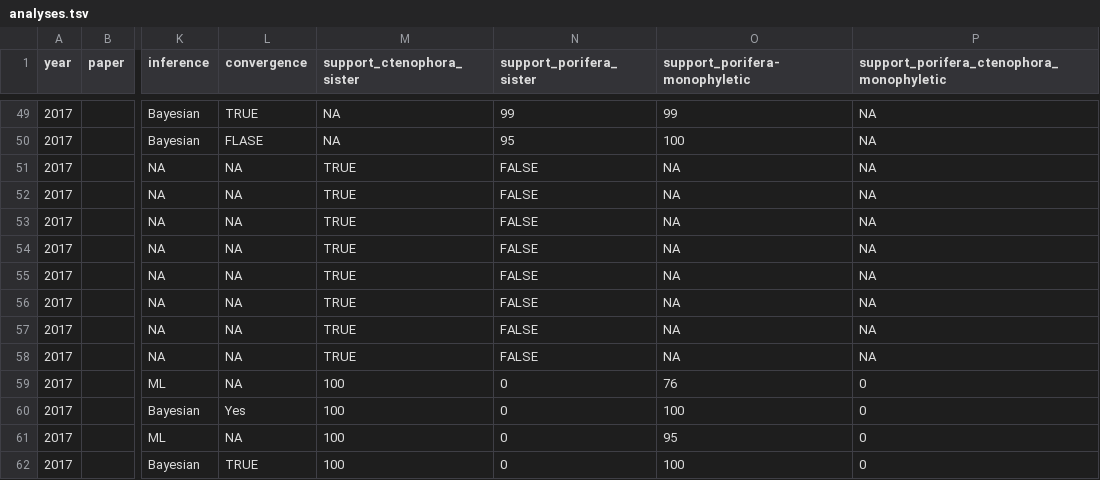
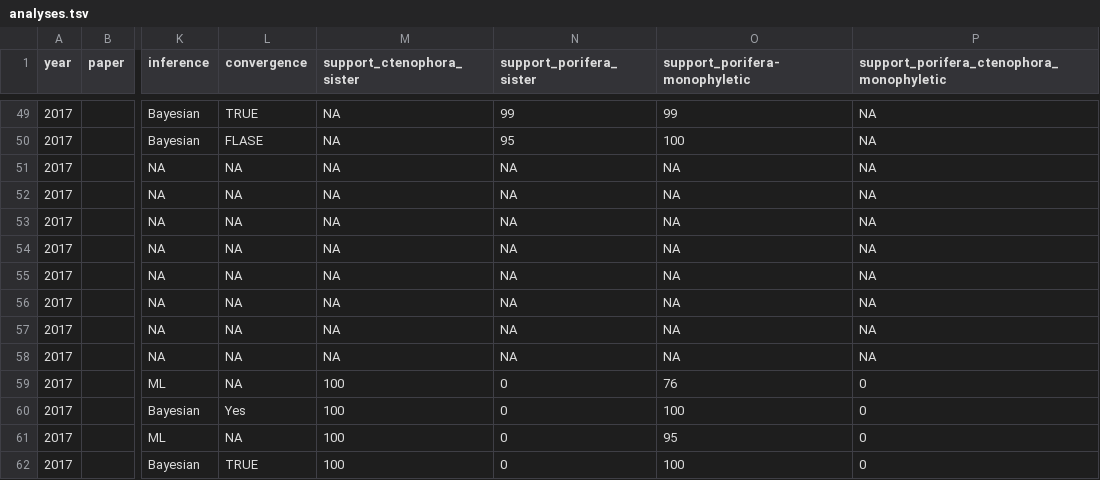
Before and after one commit to dunnlab/animal_tree_root, a TSV file: tables/analyses.tsv, drawn as a sheet; only a part is shown, gaps mark what is left out; the diff names each change by its address in the sheet, - before the commit and + after, or states it on an @@ line.

Commit message:
put Shen support to NA

```diff
--- a/tables/analyses.tsv
+++ b/tables/analyses.tsv
-M51:M58 (support_ctenophora_sister): TRUE
+M51:M58 (support_ctenophora_sister): NA
-N51:N58 (support_porifera_sister): FALSE
+N51:N58 (support_porifera_sister): NA
```
